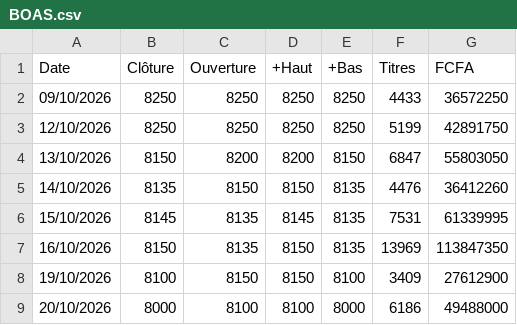
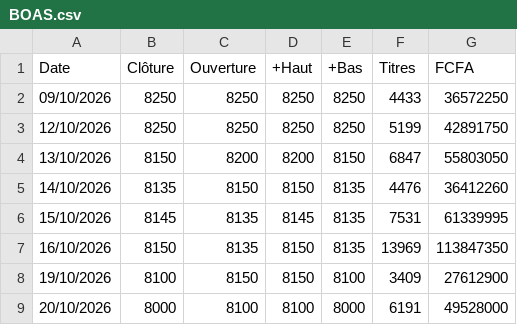
Before and after one commit to ghosht-elphantomo/fofco-brvm-terminal, a CSV file: titres/BOAS.csv, drawn as a sheet.

```diff
--- a/titres/BOAS.csv
+++ b/titres/BOAS.csv
@@ -8,2 +8,2 @@ Date;Clôture;Ouverture;+Haut;+Bas;Titres;FCFA
 19/10/2026;8100;8150;8150;8100;3409;27612900
-20/10/2026;8000;8100;8100;8000;6186;49488000
+20/10/2026;8000;8100;8100;8000;6191;49528000
```
Also changed, not shown: titres/BOAC.csv, titres/ETIT.csv, 1 other file.
